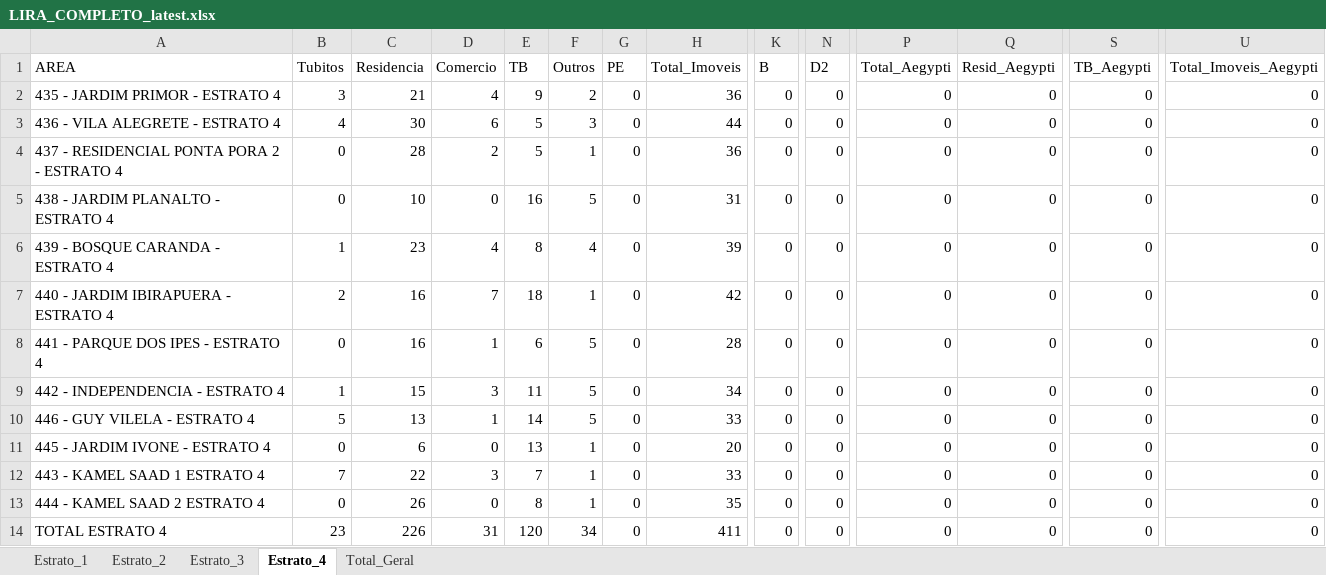
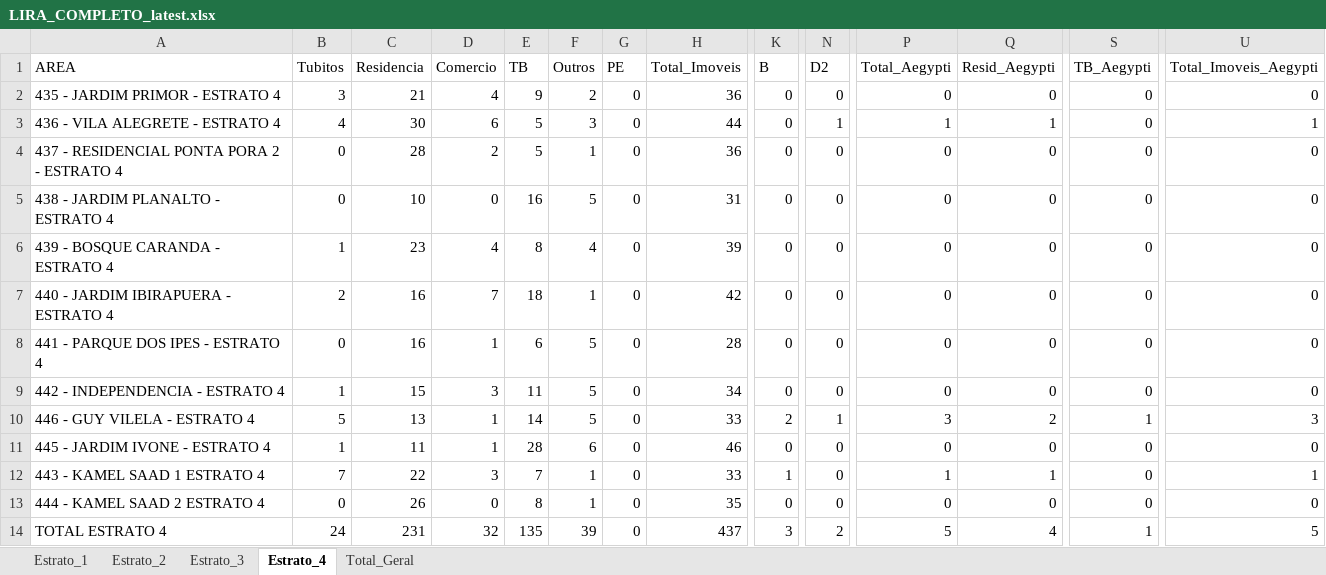
Before and after one commit to LucsDevPro/lira, an Excel workbook: data/LIRA_COMPLETO_latest.xlsx, sheet Estrato_4, drawn as a sheet; only a part is shown, gaps mark what is left out; values as stored, in another font and other column widths than the file's, no borders; the diff names each change by its address in the sheet, - before the commit and + after, or states it on an @@ line.

```diff
--- a/data/LIRA_COMPLETO_latest.xlsx (sheet Estrato_4)
+++ b/data/LIRA_COMPLETO_latest.xlsx (sheet Estrato_4)
-N3 (D2): 0
+N3 (D2): 1
-P3 (Total_Aegypti): 0
+P3 (Total_Aegypti): 1
-Q3 (Resid_Aegypti): 0
+Q3 (Resid_Aegypti): 1
-U3 (Total_Imoveis_Aegypti): 0
+U3 (Total_Imoveis_Aegypti): 1
-K10 (B): 0
+K10 (B): 2
-N10 (D2): 0
+N10 (D2): 1
-P10 (Total_Aegypti): 0
+P10 (Total_Aegypti): 3
-Q10 (Resid_Aegypti): 0
+Q10 (Resid_Aegypti): 2
-S10 (TB_Aegypti): 0
+S10 (TB_Aegypti): 1
-U10 (Total_Imoveis_Aegypti): 0
+U10 (Total_Imoveis_Aegypti): 3
-B11 (Tubitos): 0
+B11 (Tubitos): 1
-C11 (Residencia): 6
+C11 (Residencia): 11
-D11 (Comercio): 0
+D11 (Comercio): 1
-E11 (TB): 13
+E11 (TB): 28
-F11 (Outros): 1
+F11 (Outros): 6
-H11 (Total_Imoveis): 20
+H11 (Total_Imoveis): 46
-K12 (B): 0
+K12 (B): 1
-P12 (Total_Aegypti): 0
+P12 (Total_Aegypti): 1
-Q12 (Resid_Aegypti): 0
+Q12 (Resid_Aegypti): 1
-U12 (Total_Imoveis_Aegypti): 0
+U12 (Total_Imoveis_Aegypti): 1
-B14 (Tubitos): 23
+B14 (Tubitos): 24
-C14 (Residencia): 226
+C14 (Residencia): 231
-D14 (Comercio): 31
+D14 (Comercio): 32
-E14 (TB): 120
+E14 (TB): 135
-F14 (Outros): 34
+F14 (Outros): 39
-H14 (Total_Imoveis): 411
+H14 (Total_Imoveis): 437
-K14 (B): 0
+K14 (B): 3
-N14 (D2): 0
+N14 (D2): 2
-P14 (Total_Aegypti): 0
+P14 (Total_Aegypti): 5
-Q14 (Resid_Aegypti): 0
+Q14 (Resid_Aegypti): 4
-S14 (TB_Aegypti): 0
+S14 (TB_Aegypti): 1
-U14 (Total_Imoveis_Aegypti): 0
+U14 (Total_Imoveis_Aegypti): 5
```
Also changed, not shown: sheet Total_Geral, sheet Estrato_3, sheet Estrato_1, sheet Estrato_2, 3 other files.
